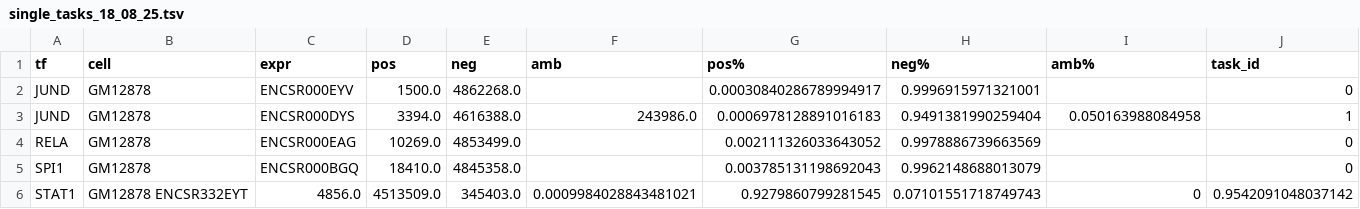
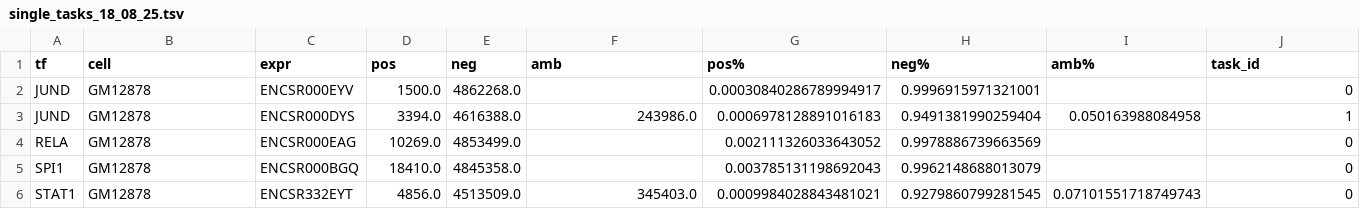
Before and after one commit to kundajelab/tfmodisco_bio_experiments, a TSV file: results/nandi/bQTL/bQTL_18_08_24/single_tasks_18_08_25.tsv, drawn as a sheet; only a part is shown; removed rows and columns are numbered as before the commit, all else as after; rows hold the shown columns only; the diff names each change by its address in the sheet, - before the commit and + after, or states it on an @@ line.

Commit message:
fix tab

```diff
--- a/results/nandi/bQTL/bQTL_18_08_24/single_tasks_18_08_25.tsv
+++ b/results/nandi/bQTL/bQTL_18_08_24/single_tasks_18_08_25.tsv
-row 6: STAT1 | GM12878 ENCSR332EYT | 4856.0 | 4513509.0 | 345403.0 | 0.0009984028843481021 | 0.9279860799281545 | 0.07101551718749743 | 0 | 0.9542091048037142
+row 6: STAT1 | GM12878 | ENCSR332EYT | 4856.0 | 4513509.0 | 345403.0 | 0.0009984028843481021 | 0.9279860799281545 | 0.07101551718749743 | 0
```
